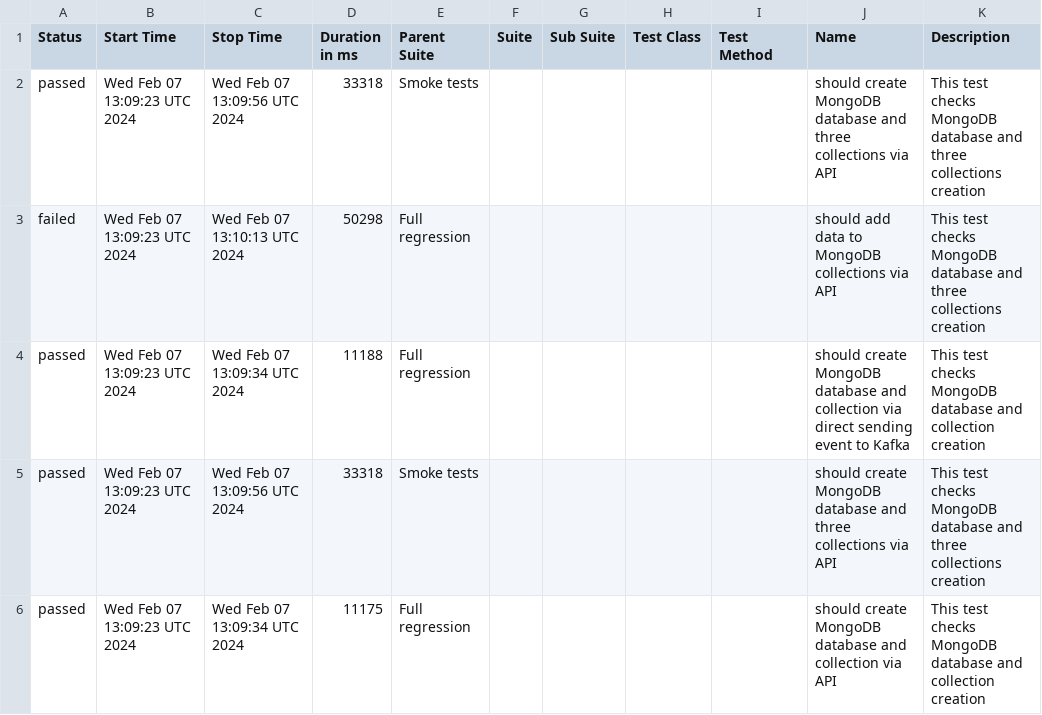
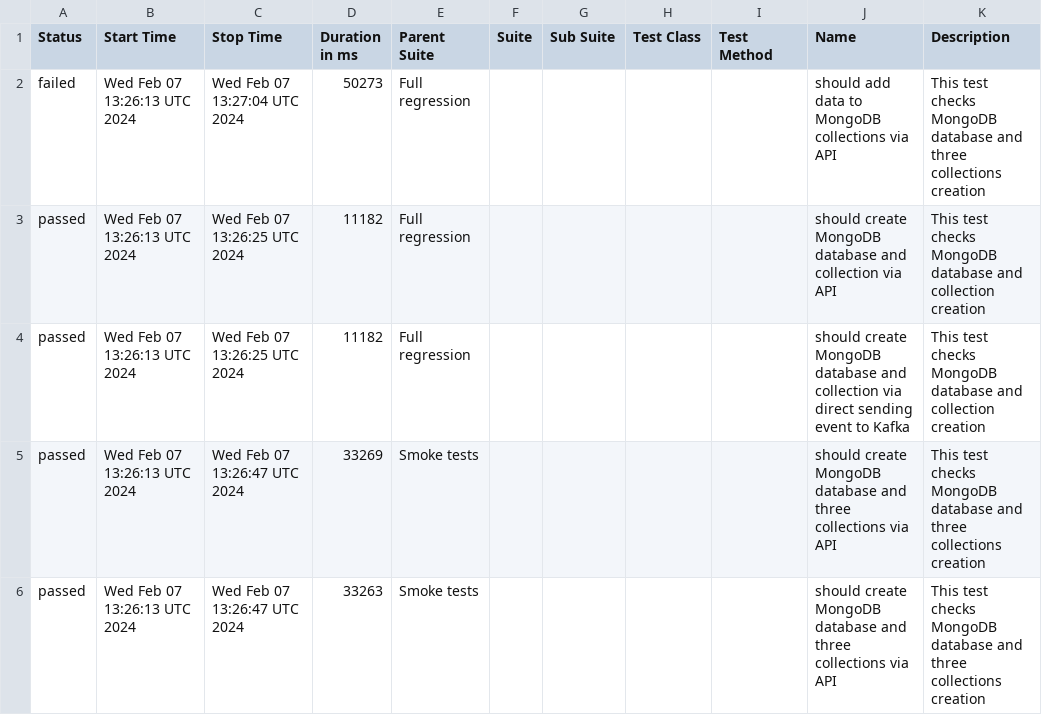
Before and after one commit to studyNewTrendsInAutomatedTesting/jestAllureResults, a CSV file: data/suites.csv, drawn as a sheet.

Commit message:
deploy: studyNewTrendsInAutomatedTesting/applicationToTestFromDockerCompose@0695917c1cdc2a10572070ab00e1e975e10c9f73

```diff
--- a/data/suites.csv
+++ b/data/suites.csv
@@ -1,6 +1,6 @@
 "Status","Start Time","Stop Time","Duration in ms","Parent Suite","Suite","Sub Suite","Test Class","Test Method","Name","Description"
-"passed","Wed Feb 07 13:09:23 UTC 2024","Wed Feb 07 13:09:56 UTC 2024","33318","Smoke tests","","","","","should create MongoDB database and three collections via API","This test checks MongoDB database and three collections creation"
-"failed","Wed Feb 07 13:09:23 UTC 2024","Wed Feb 07 13:10:13 UTC 2024","50298","Full regression","","","","","should add data to MongoDB collections via API","This test checks MongoDB database and three collections creation"
-"passed","Wed Feb 07 13:09:23 UTC 2024","Wed Feb 07 13:09:34 UTC 2024","11188","Full regression","","","","","should create MongoDB database and collection via direct sending event to Kafka","This test checks MongoDB database and collection creation"
-"passed","Wed Feb 07 13:09:23 UTC 2024","Wed Feb 07 13:09:56 UTC 2024","33318","Smoke tests","","","","","should create MongoDB database and three collections via API","This test checks MongoDB database and three collections creation"
-"passed","Wed Feb 07 13:09:23 UTC 2024","Wed Feb 07 13:09:34 UTC 2024","11175","Full regression","","","","","should create MongoDB database and collection via API","This test checks MongoDB database and collection creation"
+"failed","Wed Feb 07 13:26:13 UTC 2024","Wed Feb 07 13:27:04 UTC 2024","50273","Full regression","","","","","should add data to MongoDB collections via API","This test checks MongoDB database and three collections creation"
+"passed","Wed Feb 07 13:26:13 UTC 2024","Wed Feb 07 13:26:25 UTC 2024","11182","Full regression","","","","","should create MongoDB database and collection via API","This test checks MongoDB database and collection creation"
+"passed","Wed Feb 07 13:26:13 UTC 2024","Wed Feb 07 13:26:25 UTC 2024","11182","Full regression","","","","","should create MongoDB database and collection via direct sending event to Kafka","This test checks MongoDB database and collection creation"
+"passed","Wed Feb 07 13:26:13 UTC 2024","Wed Feb 07 13:26:47 UTC 2024","33269","Smoke tests","","","","","should create MongoDB database and three collections via API","This test checks MongoDB database and three collections creation"
+"passed","Wed Feb 07 13:26:13 UTC 2024","Wed Feb 07 13:26:47 UTC 2024","33263","Smoke tests","","","","","should create MongoDB database and three collections via API","This test checks MongoDB database and three collections creation"
```
Also changed, not shown: 25 other files.
